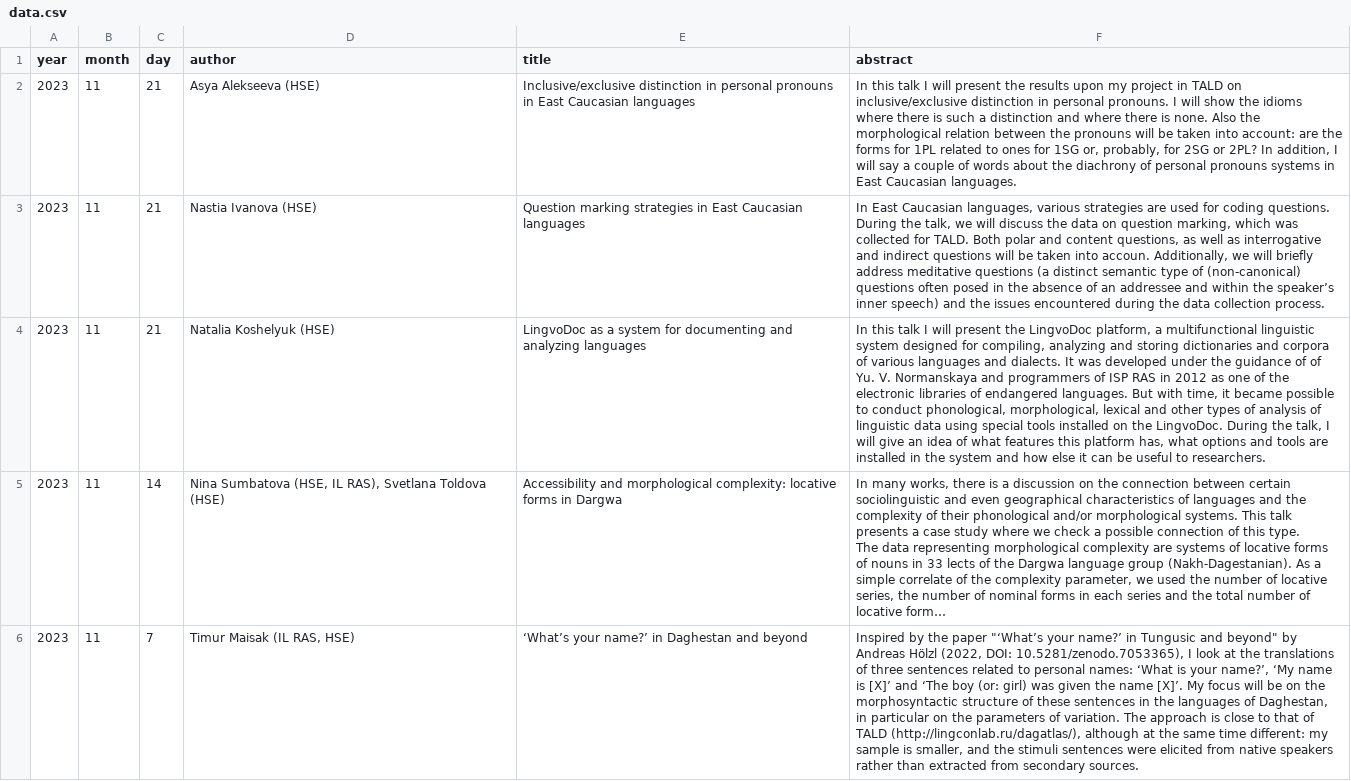
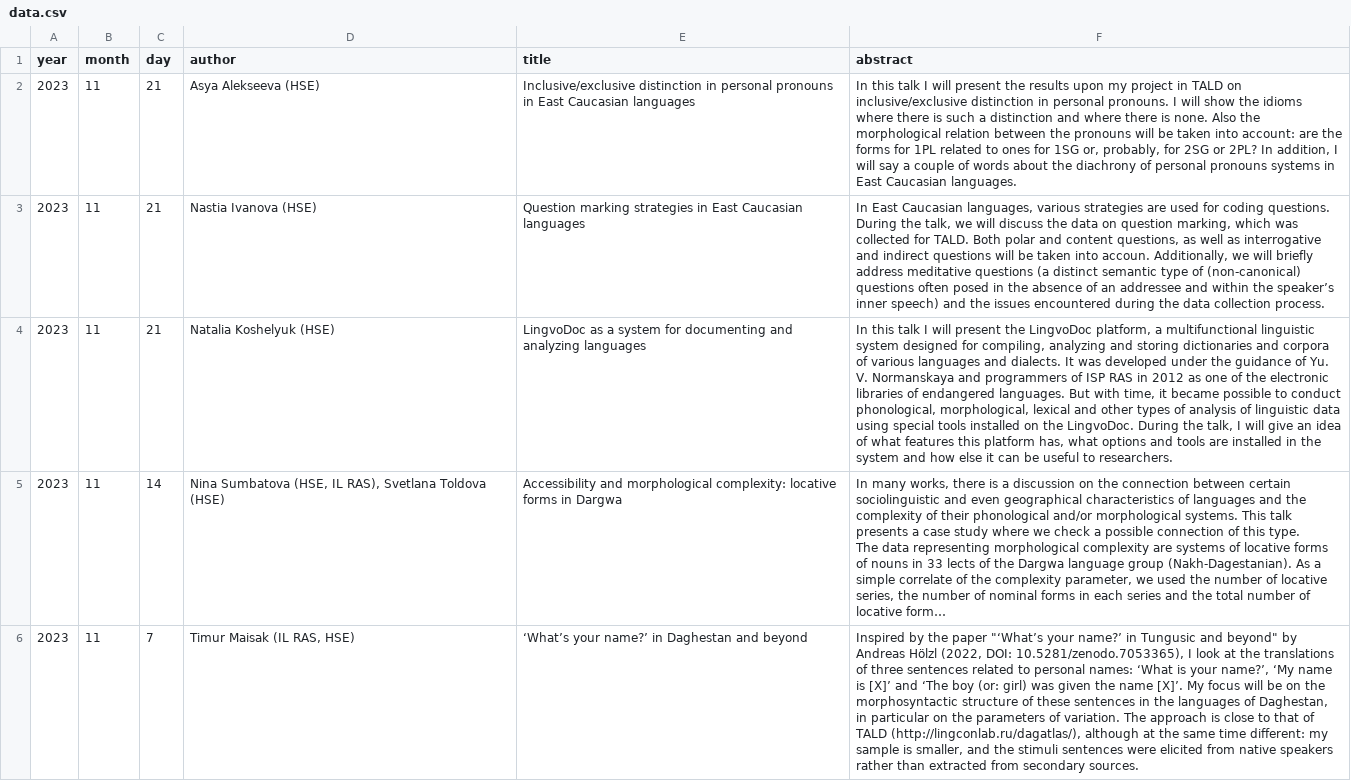
Before and after one commit to LingConLab/seminars_page, a CSV file: data.csv, drawn as a sheet; only a part is shown; long unchanged cells end in …; the diff names each change by its address in the sheet, - before the commit and + after, or states it on an @@ line.

```diff
--- a/data.csv
+++ b/data.csv
-F4 (abstract): …guidance of of Yu. V.…
+F4 (abstract): …guidance of Yu. V.…
```
Also changed, not shown: 2 other files.
